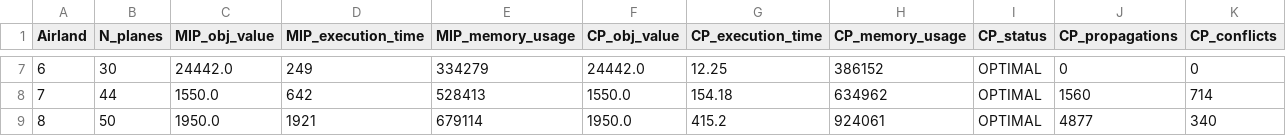
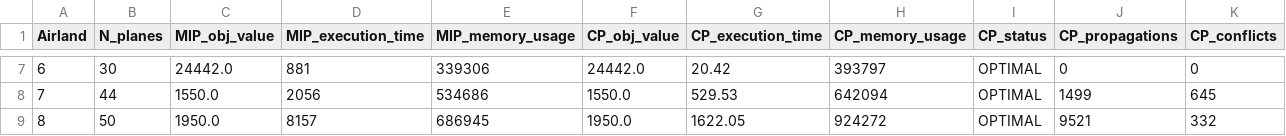
Before and after one commit to igor-diniz/MECD-Aircraft-Landing-One-Runway, a CSV file: generated_data/stats_results.csv, drawn as a sheet; only a part is shown, gaps mark what is left out; the diff covers the shown part only.

```diff
--- a/generated_data/stats_results.csv
+++ b/generated_data/stats_results.csv
@@ -7,3 +7,3 @@ Airland,N_planes,MIP_obj_value,MIP_execution_time,MIP_memory_usage,CP_obj_value,
-6,30,24442.0,249,334279,24442.0,12.25,386152,OPTIMAL,0,0
-7,44,1550.0,642,528413,1550.0,154.18,634962,OPTIMAL,1560,714
-8,50,1950.0,1921,679114,1950.0,415.2,924061,OPTIMAL,4877,340
+6,30,24442.0,881,339306,24442.0,20.42,393797,OPTIMAL,0,0
+7,44,1550.0,2056,534686,1550.0,529.53,642094,OPTIMAL,1499,645
+8,50,1950.0,8157,686945,1950.0,1622.05,924272,OPTIMAL,9521,332
```
Also changed, not shown: 30 edited cells elsewhere in this file, generated_data/airland1.csv, generated_data/airland2.csv, 5 other files.
